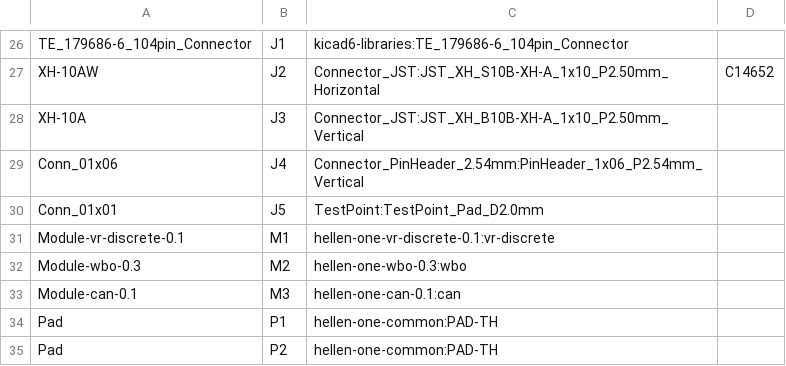
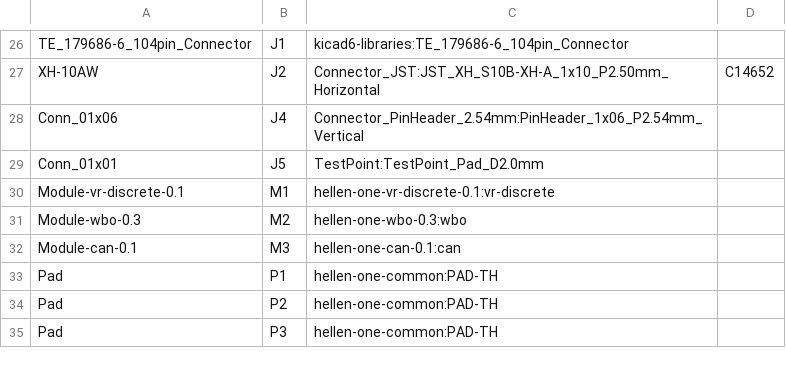
Before and after one commit to gerefi/proteus-Honda-OBD2A-adapter, a CSV file: gerber/proteusOBD2Ahonda.csv, drawn as a sheet; only a part is shown, gaps mark what is left out; the shorter side is filled out with more unchanged rows.

```diff
--- a/gerber/proteusOBD2Ahonda.csv
+++ b/gerber/proteusOBD2Ahonda.csv
@@ -27,3 +27,2 @@
 "XH-10AW","J2","Connector_JST:JST_XH_S10B-XH-A_1x10_P2.50mm_Horizontal","C14652"
-"XH-10A","J3","Connector_JST:JST_XH_B10B-XH-A_1x10_P2.50mm_Vertical",""
 "Conn_01x06","J4","Connector_PinHeader_2.54mm:PinHeader_1x06_P2.54mm_Vertical",""
```
Also changed, not shown: 16 other files.
